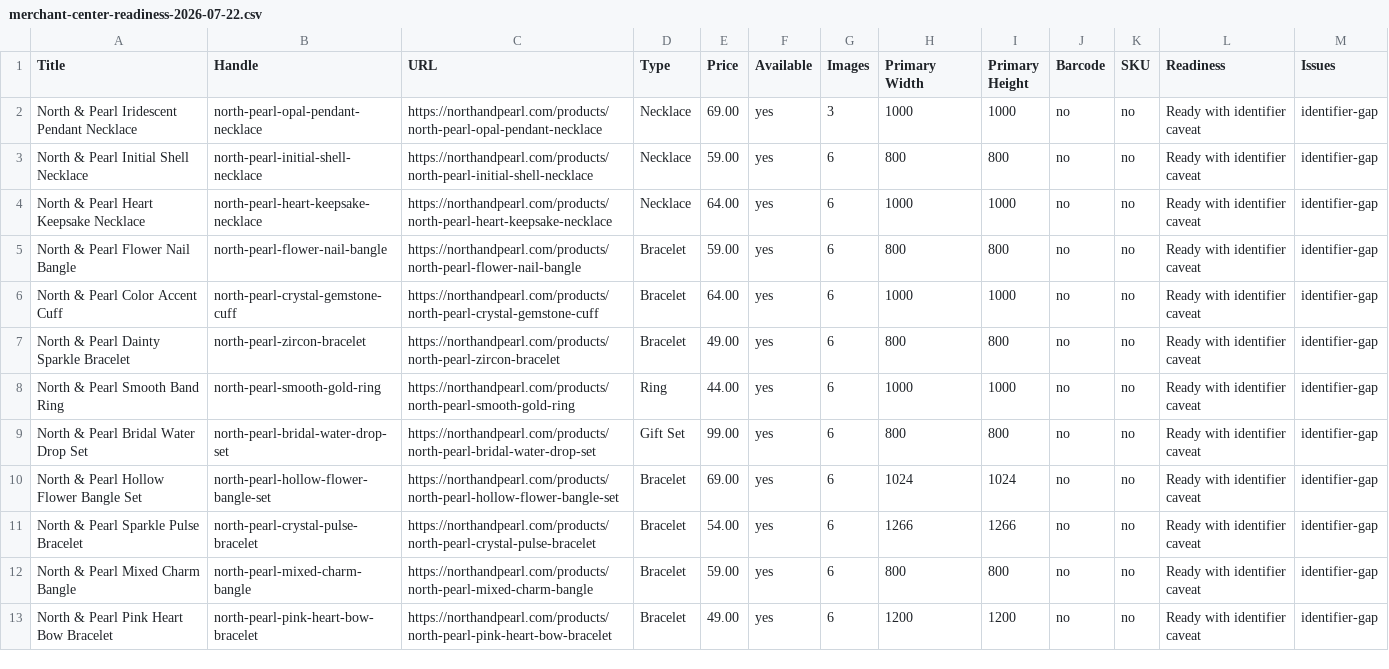
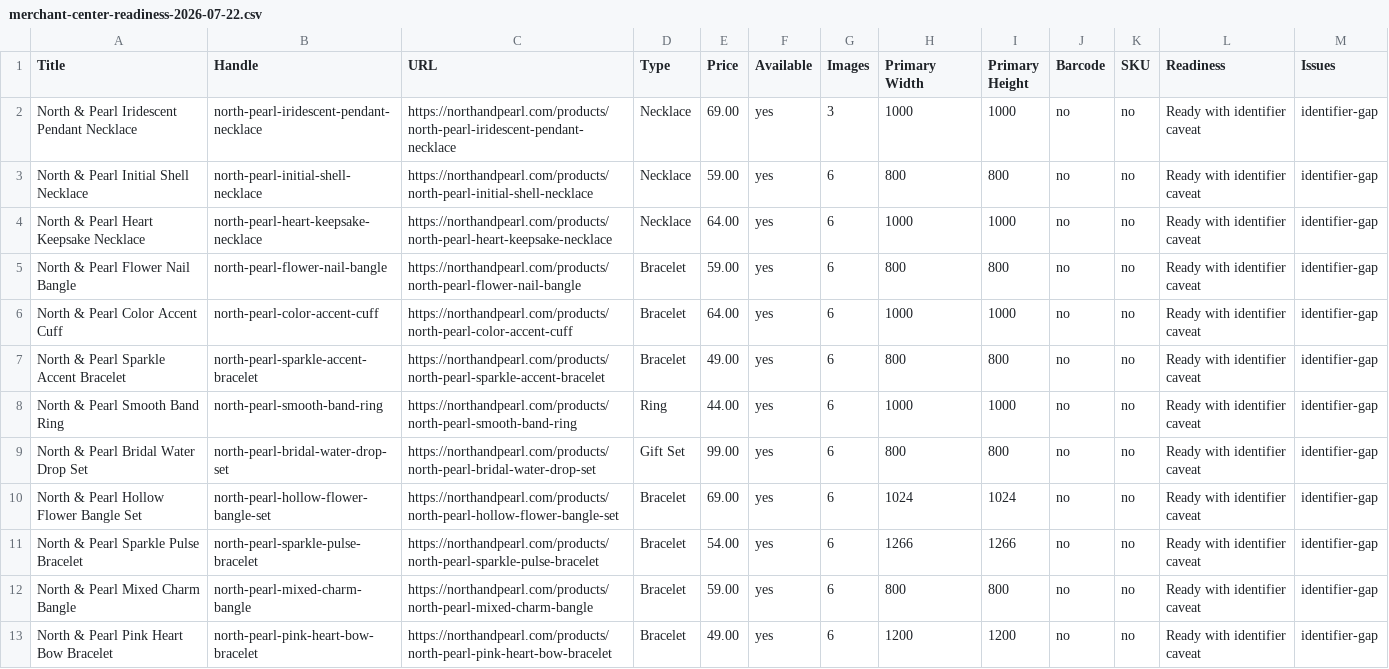
Before and after one commit to falgunitank31/north-and-pearl, a CSV file: reports/merchant-center-readiness-2026-07-22.csv, drawn as a sheet; only a part is shown; the diff covers the shown part only.

```diff
--- a/reports/merchant-center-readiness-2026-07-22.csv
+++ b/reports/merchant-center-readiness-2026-07-22.csv
@@ -1,3 +1,3 @@
 "Title","Handle","URL","Type","Price","Available","Images","Primary Width","Primary Height","Barcode","SKU","Readiness","Issues"
-"North & Pearl Iridescent Pendant Necklace","north-pearl-opal-pendant-necklace","https://northandpearl.com/products/north-pearl-opal-pendant-necklace","Necklace","69.00","yes","3","1000","1000","no","no","Ready with identifier caveat","identifier-gap"
+"North & Pearl Iridescent Pendant Necklace","north-pearl-iridescent-pendant-necklace","https://northandpearl.com/products/north-pearl-iridescent-pendant-necklace","Necklace","69.00","yes","3","1000","1000","no","no","Ready with identifier caveat","identifier-gap"
 "North & Pearl Initial Shell Necklace","north-pearl-initial-shell-necklace","https://northandpearl.com/products/north-pearl-initial-shell-necklace","Necklace","59.00","yes","6","800","800","no","no","Ready with identifier caveat","identifier-gap"
@@ -5,8 +5,8 @@
 "North & Pearl Flower Nail Bangle","north-pearl-flower-nail-bangle","https://northandpearl.com/products/north-pearl-flower-nail-bangle","Bracelet","59.00","yes","6","800","800","no","no","Ready with identifier caveat","identifier-gap"
-"North & Pearl Color Accent Cuff","north-pearl-crystal-gemstone-cuff","https://northandpearl.com/products/north-pearl-crystal-gemstone-cuff","Bracelet","64.00","yes","6","1000","1000","no","no","Ready with identifier caveat","identifier-gap"
-"North & Pearl Dainty Sparkle Bracelet","north-pearl-zircon-bracelet","https://northandpearl.com/products/north-pearl-zircon-bracelet","Bracelet","49.00","yes","6","800","800","no","no","Ready with identifier caveat","identifier-gap"
-"North & Pearl Smooth Band Ring","north-pearl-smooth-gold-ring","https://northandpearl.com/products/north-pearl-smooth-gold-ring","Ring","44.00","yes","6","1000","1000","no","no","Ready with identifier caveat","identifier-gap"
+"North & Pearl Color Accent Cuff","north-pearl-color-accent-cuff","https://northandpearl.com/products/north-pearl-color-accent-cuff","Bracelet","64.00","yes","6","1000","1000","no","no","Ready with identifier caveat","identifier-gap"
+"North & Pearl Sparkle Accent Bracelet","north-pearl-sparkle-accent-bracelet","https://northandpearl.com/products/north-pearl-sparkle-accent-bracelet","Bracelet","49.00","yes","6","800","800","no","no","Ready with identifier caveat","identifier-gap"
+"North & Pearl Smooth Band Ring","north-pearl-smooth-band-ring","https://northandpearl.com/products/north-pearl-smooth-band-ring","Ring","44.00","yes","6","1000","1000","no","no","Ready with identifier caveat","identifier-gap"
 "North & Pearl Bridal Water Drop Set","north-pearl-bridal-water-drop-set","https://northandpearl.com/products/north-pearl-bridal-water-drop-set","Gift Set","99.00","yes","6","800","800","no","no","Ready with identifier caveat","identifier-gap"
 "North & Pearl Hollow Flower Bangle Set","north-pearl-hollow-flower-bangle-set","https://northandpearl.com/products/north-pearl-hollow-flower-bangle-set","Bracelet","69.00","yes","6","1024","1024","no","no","Ready with identifier caveat","identifier-gap"
-"North & Pearl Sparkle Pulse Bracelet","north-pearl-crystal-pulse-bracelet","https://northandpearl.com/products/north-pearl-crystal-pulse-bracelet","Bracelet","54.00","yes","6","1266","1266","no","no","Ready with identifier caveat","identifier-gap"
+"North & Pearl Sparkle Pulse Bracelet","north-pearl-sparkle-pulse-bracelet","https://northandpearl.com/products/north-pearl-sparkle-pulse-bracelet","Bracelet","54.00","yes","6","1266","1266","no","no","Ready with identifier caveat","identifier-gap"
 "North & Pearl Mixed Charm Bangle","north-pearl-mixed-charm-bangle","https://northandpearl.com/products/north-pearl-mixed-charm-bangle","Bracelet","59.00","yes","6","800","800","no","no","Ready with identifier caveat","identifier-gap"
```
Also changed, not shown: 14 edited cells elsewhere in this file, reports/product-seo-catalog-audit.csv, 5 other files.
